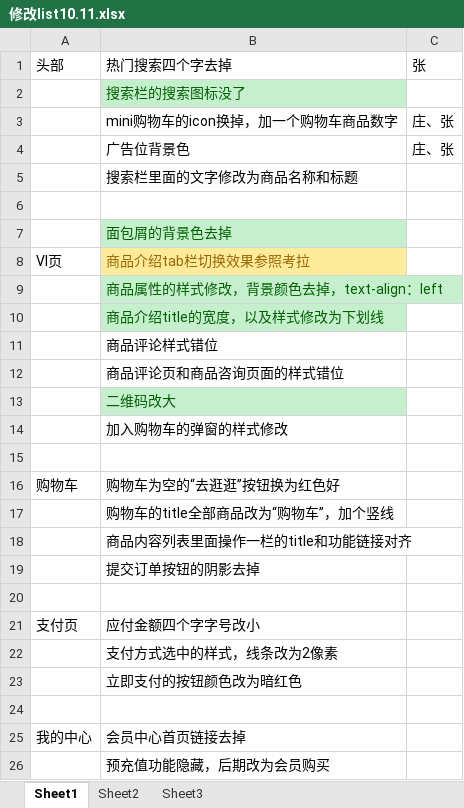
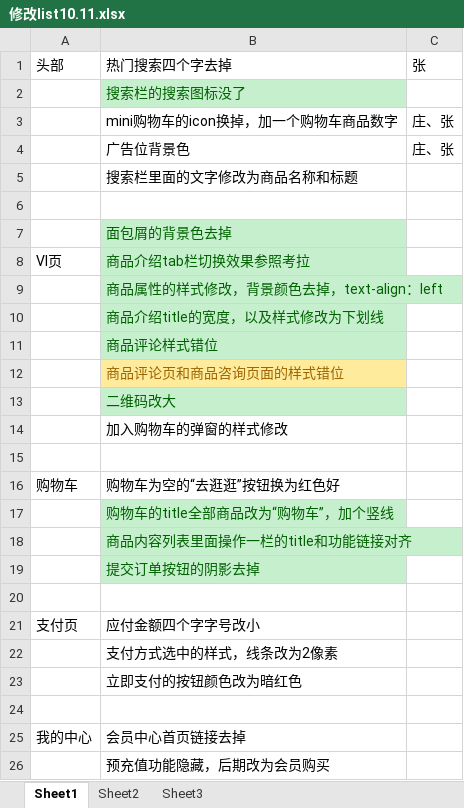
Before and after one commit to zjq383688496/hamlet, an Excel workbook: 修改list10.11.xlsx, sheet Sheet1, drawn as a sheet; values as stored, in another font and other column widths than the file's, no borders; the diff names each change by its address in the sheet, - before the commit and + after, or states it on an @@ line.

```diff
--- a/修改list10.11.xlsx (sheet Sheet1)
+++ b/修改list10.11.xlsx (sheet Sheet1)
@@ B8 fill: #FFEB9C → #C6EFCE, text colour: #9C6500 → #006100 @@
@@ B11 fill: none → #C6EFCE, text colour: black → #006100 @@
@@ B12 fill: none → #FFEB9C, text colour: black → #9C6500 @@
@@ B17:B19 fill: none → #C6EFCE, text colour: black → #006100 @@
```
Also changed, not shown: 1 other file.
